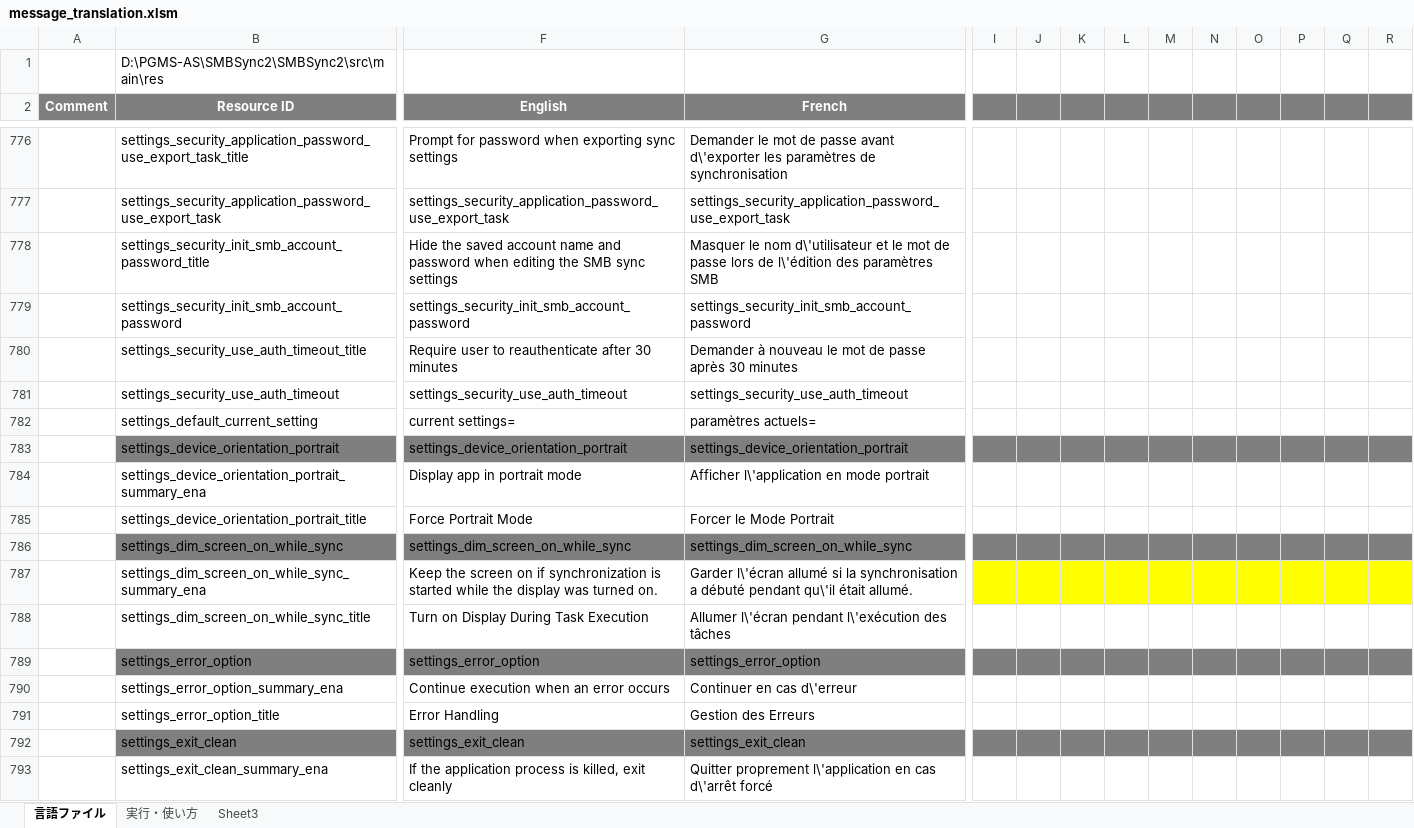
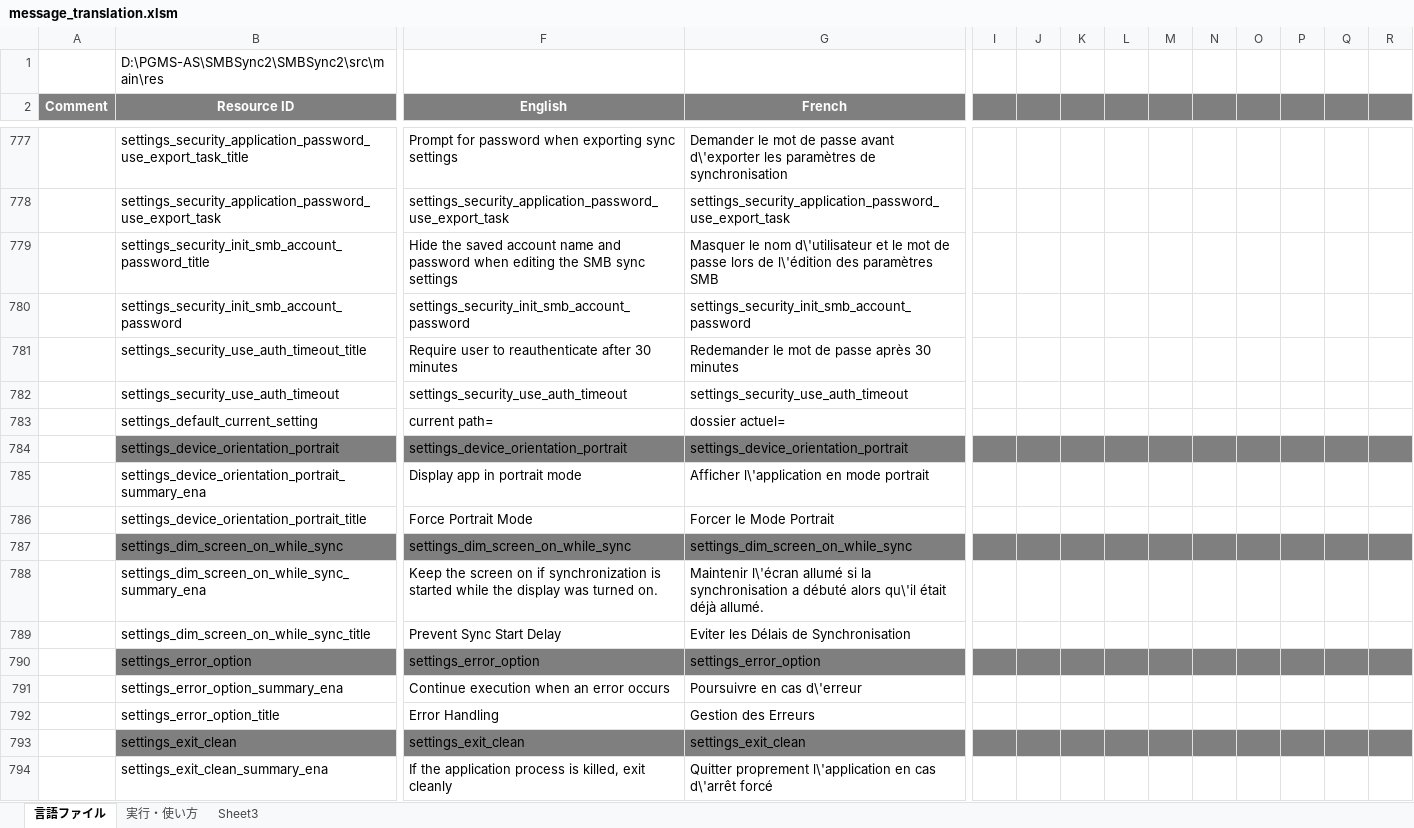
Before and after one commit to Sentaroh/SMBSync2, an Excel workbook: message_translation.xlsm, sheet 言語ファイル, drawn as a sheet; only a part is shown, gaps mark what is left out; values as stored, in another font and other column widths than the file's, no borders; charts and pictures not drawn; addresses are those after the commit; the diff covers the shown part only; the diff names each change by its address in the sheet, - before the commit and + after, or states it on an @@ line.

```diff
--- a/message_translation.xlsm (sheet 言語ファイル)
+++ b/message_translation.xlsm (sheet 言語ファイル)
-G781 (French): Demander à nouveau le mot…
+G781 (French): Redemander le mot…
-F783 (English): current settings=
+F783 (English): current path=
-G783 (French): paramètres actuels=
+G783 (French): dossier actuel=
-G788 (French): Garder l\'écran allumé si la synchronisation a débuté pendant qu\'il était allumé.
+G788 (French): Maintenir l\'écran allumé si la synchronisation a débuté alors qu\'il était déjà allumé.
-I788:R788 fill: #FFFF00
+I788:R788 fill: none
-F789 (English): Turn on Display During Task Execution
+F789 (English): Prevent Sync Start Delay
-G789 (French): Allumer l\'écran pendant l\'exécution des tâches
+G789 (French): Eviter les Délais de Synchronisation
-G791 (French): Continuer en cas d\'erreur
+G791 (French): Poursuivre en cas d\'erreur
```
Also changed, not shown: 1 added row, 150 edited cells and cell formats elsewhere in this sheet, 9 other files.
